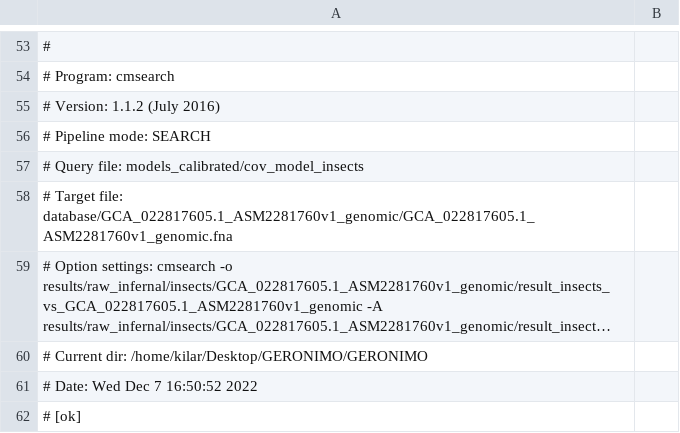
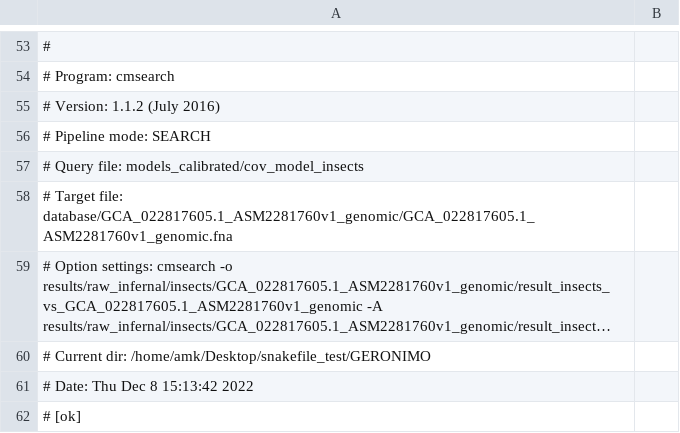
Before and after one commit to amkilar/GERONIMO, a CSV file: results/raw_infernal/insects/GCA_022817605.1_ASM2281760v1_genomic/result_insects_vs_GCA_022817605.1_ASM2281760v1_genomic.csv, drawn as a sheet; only a part is shown, gaps mark what is left out; long unchanged cells end in …; the diff names each change by its address in the sheet, - before the commit and + after, or states it on an @@ line.

Commit message:
trying the list of files

```diff
--- a/results/raw_infernal/insects/GCA_022817605.1_ASM2281760v1_genomic/result_insects_vs_GCA_022817605.1_ASM2281760v1_genomic.csv
+++ b/results/raw_infernal/insects/GCA_022817605.1_ASM2281760v1_genomic/result_insects_vs_GCA_022817605.1_ASM2281760v1_genomic.csv
-A60: …Current dir: /home/kilar/Desktop/GERONIMO/GERONIMO
+A60: …Current dir: /home/amk/Desktop/snakefile_test/GERONIMO
-A61: # Date: Wed Dec 7 16:50:52 2022
+A61: # Date: Thu Dec 8 15:13:42 2022
```
Also changed, not shown: 7 other files.
